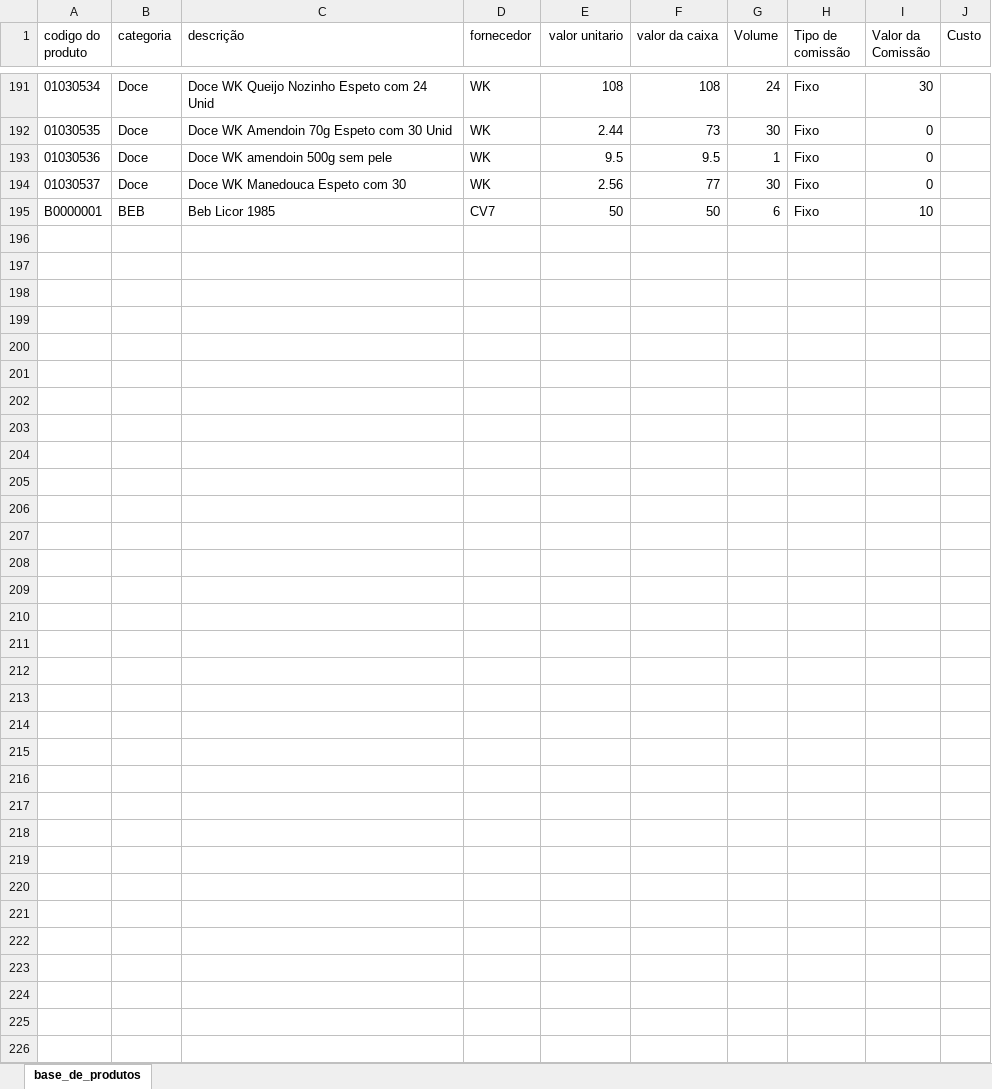
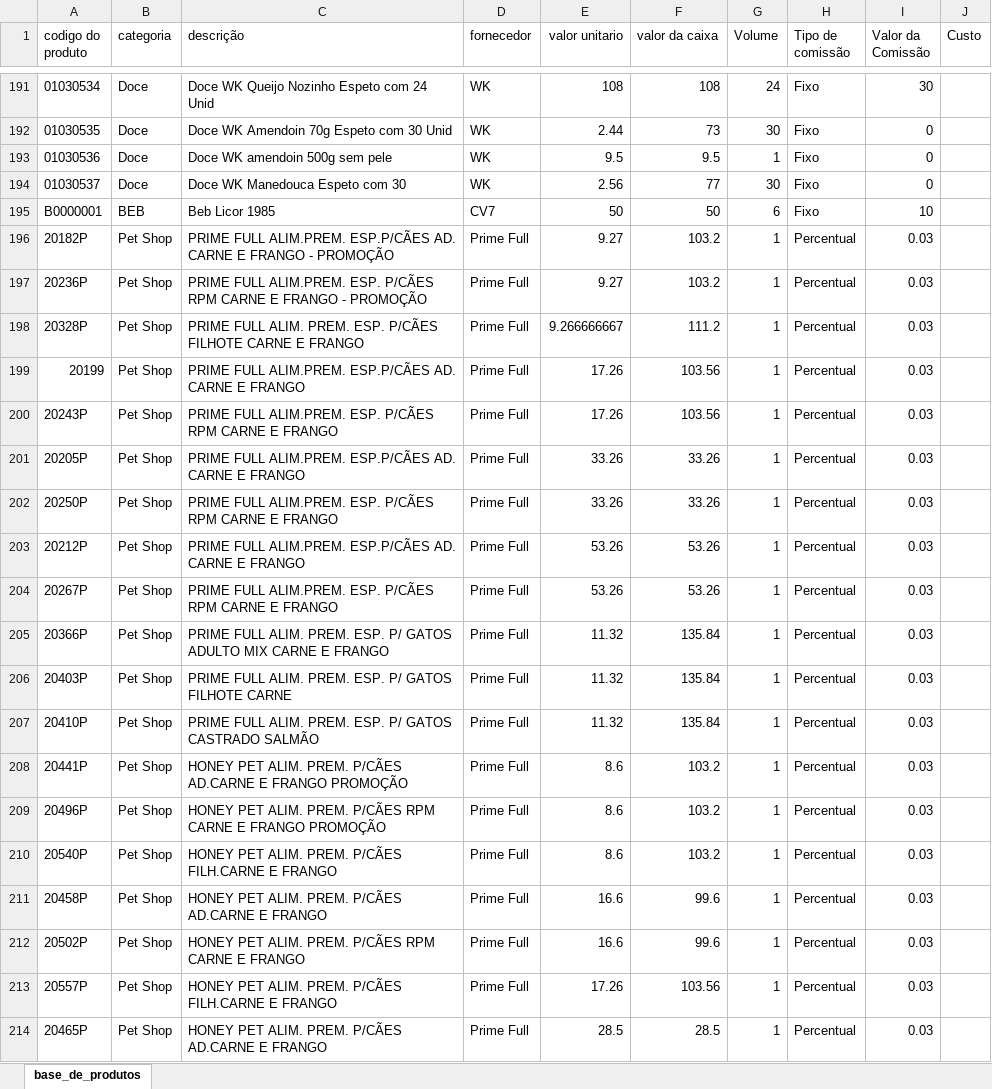
Before and after one commit to PBWebdesignerPP/bsbox, an Excel workbook: base_de_produtos.xlsx, sheet base_de_produtos, drawn as a sheet; only a part is shown, gaps mark what is left out; values as stored, in another font and other column widths than the file's, no borders; the diff covers the shown part only; the diff names each change by its address in the sheet, - before the commit and + after, or states it on an @@ line.

Commit message:
Beta 1

```diff
--- a/base_de_produtos.xlsx (sheet base_de_produtos)
+++ b/base_de_produtos.xlsx (sheet base_de_produtos)
+row 196: 20182P | Pet Shop | PRIME FULL ALIM.PREM. ESP.P/CÃES AD. CARNE E FRANGO - PROMOÇÃO | Prime Full | 9.27 | 103.2 | 1 | Percentual | 0.03
+row 197: 20236P | Pet Shop | PRIME FULL ALIM.PREM. ESP. P/CÃES RPM CARNE E FRANGO - PROMOÇÃO | Prime Full | 9.27 | 103.2 | 1 | Percentual | 0.03
+row 198: 20328P | Pet Shop | PRIME FULL ALIM. PREM. ESP. P/CÃES FILHOTE CARNE E FRANGO | Prime Full | 9.266666667 | 111.2 | 1 | Percentual | 0.03
+row 199: 20199 | Pet Shop | PRIME FULL ALIM.PREM. ESP.P/CÃES AD. CARNE E FRANGO | Prime Full | 17.26 | 103.56 | 1 | Percentual | 0.03
+row 200: 20243P | Pet Shop | PRIME FULL ALIM.PREM. ESP. P/CÃES RPM CARNE E FRANGO | Prime Full | 17.26 | 103.56 | 1 | Percentual | 0.03
+row 201: 20205P | Pet Shop | PRIME FULL ALIM.PREM. ESP.P/CÃES AD. CARNE E FRANGO | Prime Full | 33.26 | 33.26 | 1 | Percentual | 0.03
+row 202: 20250P | Pet Shop | PRIME FULL ALIM.PREM. ESP. P/CÃES RPM CARNE E FRANGO | Prime Full | 33.26 | 33.26 | 1 | Percentual | 0.03
+row 203: 20212P | Pet Shop | PRIME FULL ALIM.PREM. ESP.P/CÃES AD. CARNE E FRANGO | Prime Full | 53.26 | 53.26 | 1 | Percentual | 0.03
+row 204: 20267P | Pet Shop | PRIME FULL ALIM.PREM. ESP. P/CÃES RPM CARNE E FRANGO | Prime Full | 53.26 | 53.26 | 1 | Percentual | 0.03
+row 205: 20366P | Pet Shop | PRIME FULL ALIM. PREM. ESP. P/ GATOS ADULTO MIX CARNE E FRANGO | Prime Full | 11.32 | 135.84 | 1 | Percentual | 0.03
+row 206: 20403P | Pet Shop | PRIME FULL ALIM. PREM. ESP. P/ GATOS FILHOTE CARNE | Prime Full | 11.32 | 135.84 | 1 | Percentual | 0.03
+row 207: 20410P | Pet Shop | PRIME FULL ALIM. PREM. ESP. P/ GATOS CASTRADO SALMÃO | Prime Full | 11.32 | 135.84 | 1 | Percentual | 0.03
+row 208: 20441P | Pet Shop | HONEY PET ALIM. PREM. P/CÃES AD.CARNE E FRANGO PROMOÇÃO | Prime Full | 8.6 | 103.2 | 1 | Percentual | 0.03
+row 209: 20496P | Pet Shop | HONEY PET ALIM. PREM. P/CÃES RPM CARNE E FRANGO PROMOÇÃO | Prime Full | 8.6 | 103.2 | 1 | Percentual | 0.03
+row 210: 20540P | Pet Shop | HONEY PET ALIM. PREM. P/CÃES FILH.CARNE E FRANGO | Prime Full | 8.6 | 103.2 | 1 | Percentual | 0.03
+row 211: 20458P | Pet Shop | HONEY PET ALIM. PREM. P/CÃES AD.CARNE E FRANGO | Prime Full | 16.6 | 99.6 | 1 | Percentual | 0.03
+row 212: 20502P | Pet Shop | HONEY PET ALIM. PREM. P/CÃES RPM CARNE E FRANGO | Prime Full | 16.6 | 99.6 | 1 | Percentual | 0.03
+row 213: 20557P | Pet Shop | HONEY PET ALIM. PREM. P/CÃES FILH.CARNE E FRANGO | Prime Full | 17.26 | 103.56 | 1 | Percentual | 0.03
+row 214: 20465P | Pet Shop | HONEY PET ALIM. PREM. P/CÃES AD.CARNE E FRANGO | Prime Full | 28.5 | 28.5 | 1 | Percentual | 0.03
```
Also changed, not shown: 89 added rows and 110 edited cells elsewhere in this sheet.
